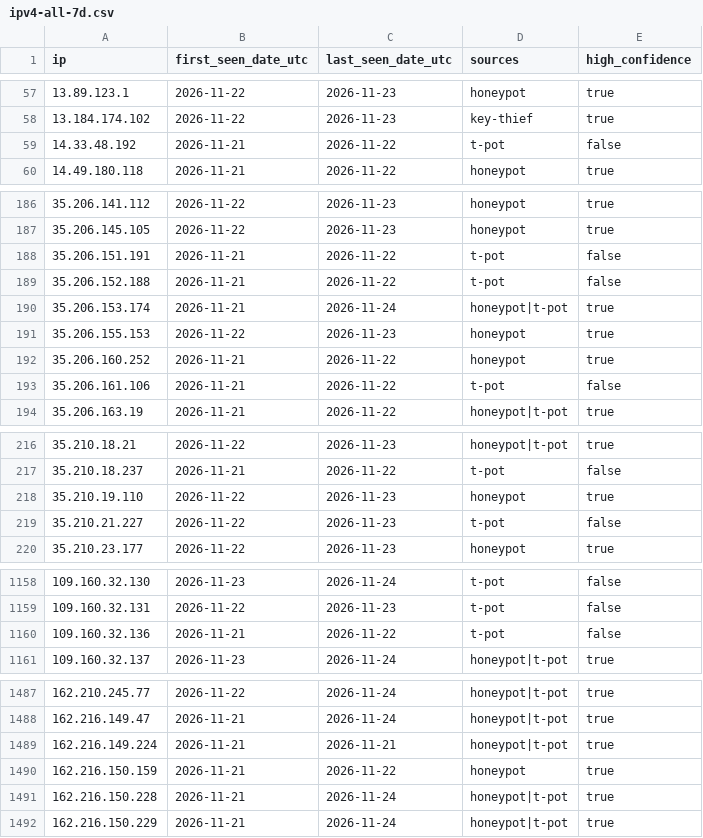
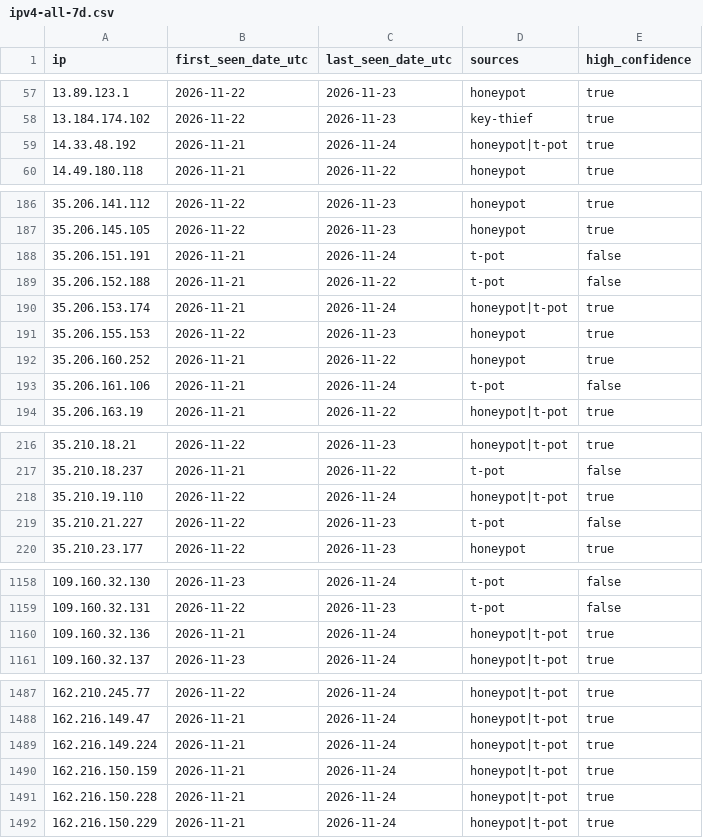
Before and after one commit to kotivahdit/blocklist, a CSV file: ipv4-all-7d.csv, drawn as a sheet; only a part is shown, gaps mark what is left out; the diff covers the shown part only.

```diff
--- a/ipv4-all-7d.csv
+++ b/ipv4-all-7d.csv
@@ -58,3 +58,3 @@ ip,first_seen_date_utc,last_seen_date_utc,sources,high_confidence
 13.184.174.102,2026-11-22,2026-11-23,key-thief,true
-14.33.48.192,2026-11-21,2026-11-22,t-pot,false
+14.33.48.192,2026-11-21,2026-11-24,honeypot|t-pot,true
 14.49.180.118,2026-11-21,2026-11-22,honeypot,true
@@ -187,3 +187,3 @@ ip,first_seen_date_utc,last_seen_date_utc,sources,high_confidence
 35.206.145.105,2026-11-22,2026-11-23,honeypot,true
-35.206.151.191,2026-11-21,2026-11-22,t-pot,false
+35.206.151.191,2026-11-21,2026-11-24,t-pot,false
 35.206.152.188,2026-11-21,2026-11-22,t-pot,false
@@ -192,3 +192,3 @@ ip,first_seen_date_utc,last_seen_date_utc,sources,high_confidence
 35.206.160.252,2026-11-21,2026-11-22,honeypot,true
-35.206.161.106,2026-11-21,2026-11-22,t-pot,false
+35.206.161.106,2026-11-21,2026-11-24,t-pot,false
 35.206.163.19,2026-11-21,2026-11-22,honeypot|t-pot,true
@@ -217,3 +217,3 @@ ip,first_seen_date_utc,last_seen_date_utc,sources,high_confidence
 35.210.18.237,2026-11-21,2026-11-22,t-pot,false
-35.210.19.110,2026-11-22,2026-11-23,honeypot,true
+35.210.19.110,2026-11-22,2026-11-24,honeypot|t-pot,true
 35.210.21.227,2026-11-22,2026-11-23,t-pot,false
@@ -1159,3 +1159,3 @@ ip,first_seen_date_utc,last_seen_date_utc,sources,high_confidence
 109.160.32.131,2026-11-22,2026-11-23,t-pot,false
-109.160.32.136,2026-11-21,2026-11-22,t-pot,false
+109.160.32.136,2026-11-21,2026-11-24,honeypot|t-pot,true
 109.160.32.137,2026-11-23,2026-11-24,honeypot|t-pot,true
@@ -1488,4 +1488,4 @@ ip,first_seen_date_utc,last_seen_date_utc,sources,high_confidence
 162.216.149.47,2026-11-21,2026-11-24,honeypot|t-pot,true
-162.216.149.224,2026-11-21,2026-11-21,honeypot|t-pot,true
-162.216.150.159,2026-11-21,2026-11-22,honeypot,true
+162.216.149.224,2026-11-21,2026-11-24,honeypot|t-pot,true
+162.216.150.159,2026-11-21,2026-11-24,honeypot|t-pot,true
 162.216.150.228,2026-11-21,2026-11-24,honeypot|t-pot,true
```
Also changed, not shown: 26 edited cells elsewhere in this file, misp/hashes.csv, 9 other files.
